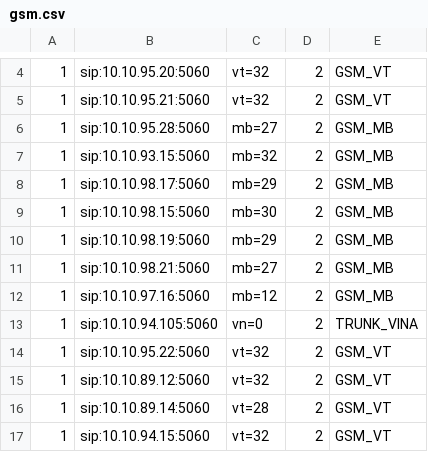
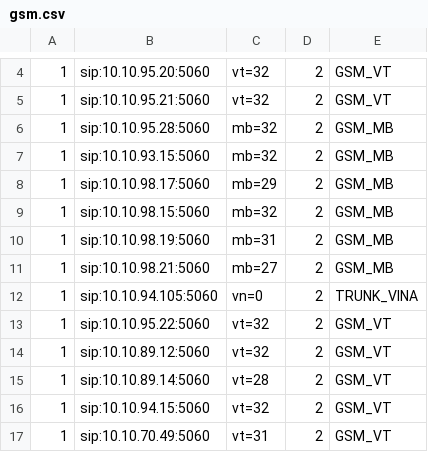
Before and after one commit to devops-itcs/CONFIG-CHANNEL-VPB-MAIN, a CSV file: gsm.csv, drawn as a sheet; only a part is shown, gaps mark what is left out; the shorter side is filled out with more unchanged rows.

Commit message:
Update gsm.csv

```diff
--- a/gsm.csv
+++ b/gsm.csv
@@ -5,9 +5,8 @@
 1,sip:10.10.95.21:5060,vt=32,2,GSM_VT
-1,sip:10.10.95.28:5060,mb=27,2,GSM_MB
+1,sip:10.10.95.28:5060,mb=32,2,GSM_MB
 1,sip:10.10.93.15:5060,mb=32,2,GSM_MB
 1,sip:10.10.98.17:5060,mb=29,2,GSM_MB
-1,sip:10.10.98.15:5060,mb=30,2,GSM_MB
-1,sip:10.10.98.19:5060,mb=29,2,GSM_MB
+1,sip:10.10.98.15:5060,mb=32,2,GSM_MB
+1,sip:10.10.98.19:5060,mb=31,2,GSM_MB
 1,sip:10.10.98.21:5060,mb=27,2,GSM_MB
-1,sip:10.10.97.16:5060,mb=12,2,GSM_MB
 1,sip:10.10.94.105:5060,vn=0,2,TRUNK_VINA
```
